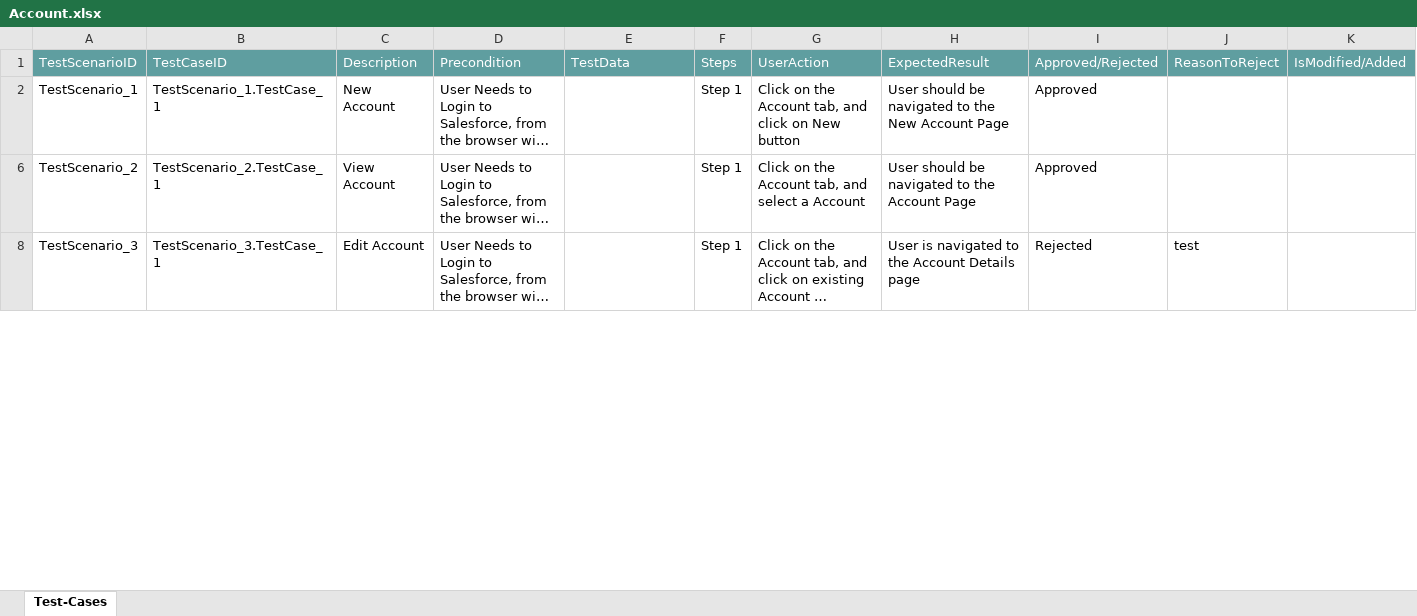
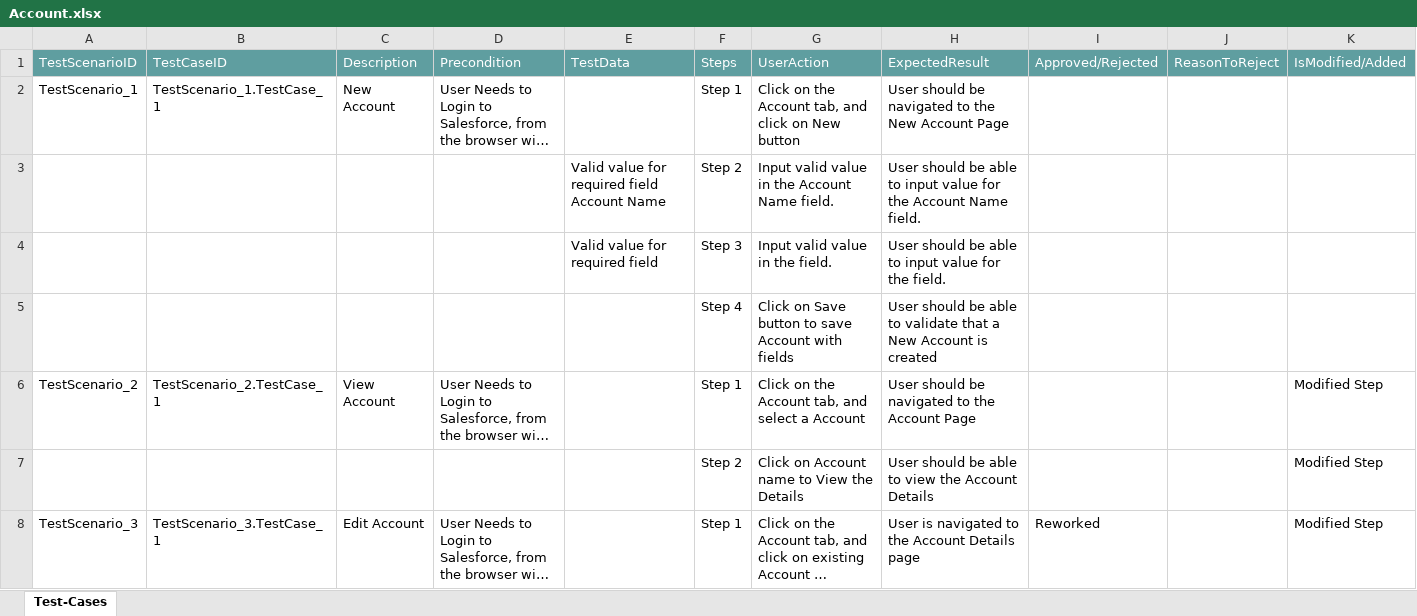
Before and after one commit to ShaikMohamedIrfan/TestingCycle, an Excel workbook: Account.xlsx, sheet Test-Cases, drawn as a sheet; only a part is shown; long unchanged cells end in …; values as stored, in another font and other column widths than the file's, no borders; table styles not drawn; the diff covers the shown part only; the diff names each change by its address in the sheet, - before the commit and + after, or states it on an @@ line.

Commit message:
Initial Commit for Verification of Test cases

```diff
--- a/Account.xlsx (sheet Test-Cases)
+++ b/Account.xlsx (sheet Test-Cases)
-I2: Approved
+I2: (empty)
@@ row 3 unhidden:  |  |  |  | Valid value for required field Account Name | Step 2 | Input valid value in the Account Name field. | User should be able to input value for the Account Name field. @@
@@ row 4 unhidden:  |  |  |  | Valid value for required field | Step 3 | Input valid value in the field. | User should be able to input value for the field. @@
@@ row 5 unhidden:  |  |  |  |  | Step 4 | Click on Save button to save Account with fields | User should be able to validate that a New Account is created @@
-I6: Approved
+I6: (empty)
-K6: (empty)
+K6: Modified Step
+row 7:  |  |  |  |  | Step 2 | Click on Account name to View the Details | User should be able to view the Account Details |  |  | Modified Step
-I8: Rejected
+I8: Reworked
-J8: test
+J8: (empty)
-K8: (empty)
+K8: Modified Step
```
Also changed, not shown: 5 hidden or unhidden rows and 4 edited cells elsewhere in this sheet.
